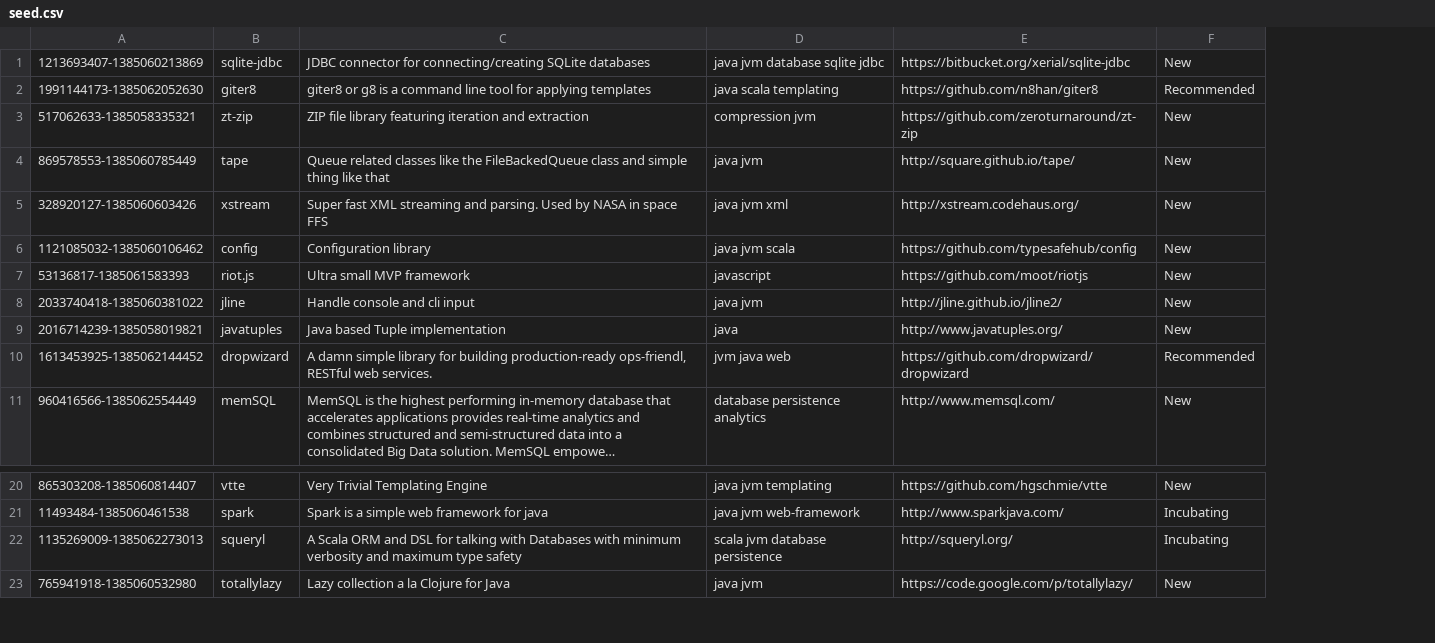
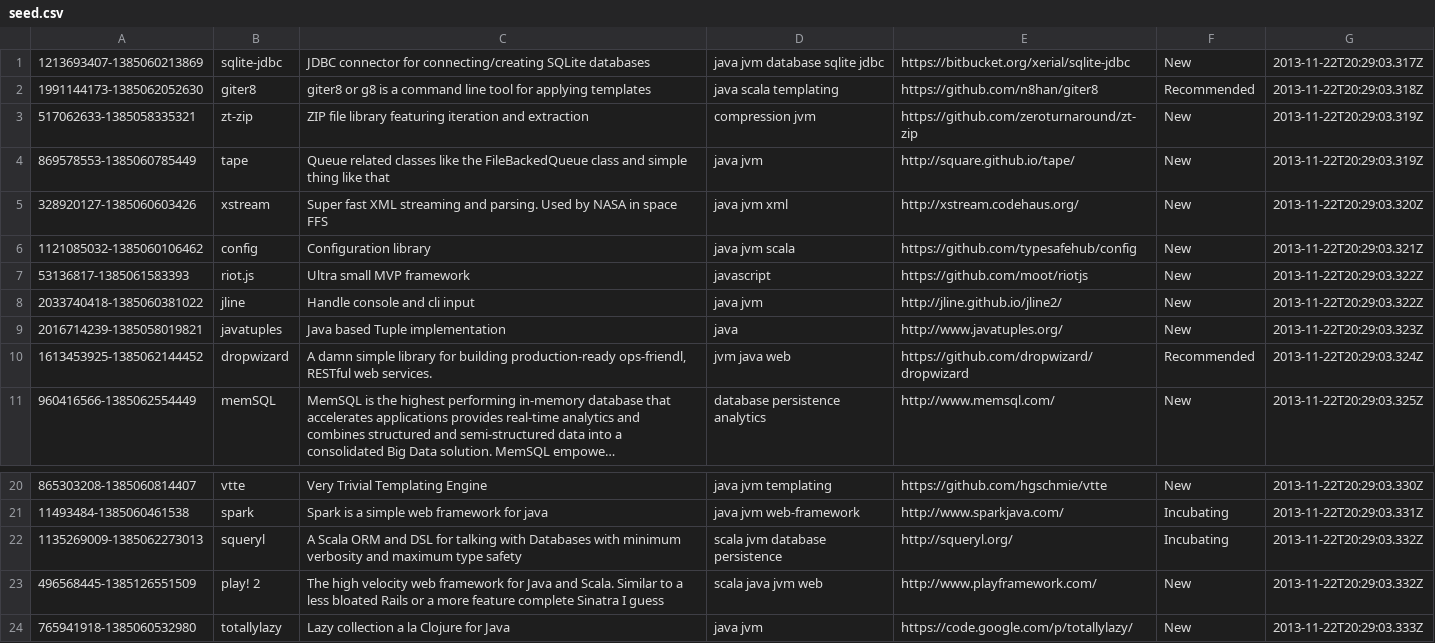
Before and after one commit to dbongo/tech-db, a CSV file: data/seed.csv, drawn as a sheet; only a part is shown, gaps mark what is left out; long unchanged cells end in …; the diff names each change by its address in the sheet, - before the commit and + after, or states it on an @@ line.

```diff
--- a/data/seed.csv
+++ b/data/seed.csv
+column G, rows 1-11: 2013-11-22T20:29:03.317Z | 2013-11-22T20:29:03.318Z | 2013-11-22T20:29:03.319Z | 2013-11-22T20:29:03.319Z | 2013-11-22T20:29:03.320Z | 2013-11-22T20:29:03.321Z | 2013-11-22T20:29:03.322Z | 2013-11-22T20:29:03.322Z | 2013-11-22T20:29:03.323Z | 2013-11-22T20:29:03.324Z | 2013-11-22T20:29:03.325Z; rows 20-22: 2013-11-22T20:29:03.330Z | 2013-11-22T20:29:03.331Z | 2013-11-22T20:29:03.332Z; row 24: 2013-11-22T20:29:03.333Z
+row 23: 496568445-1385126551509 | play! 2 | The high velocity web framework for Java and Scala. Similar to a less bloated Rails or a more feature complete Sinatra I guess | scala java jvm web | http://www.playframework.com/ | New | 2013-11-22T20:29:03.332Z
```
Also changed, not shown: 22 other files.
